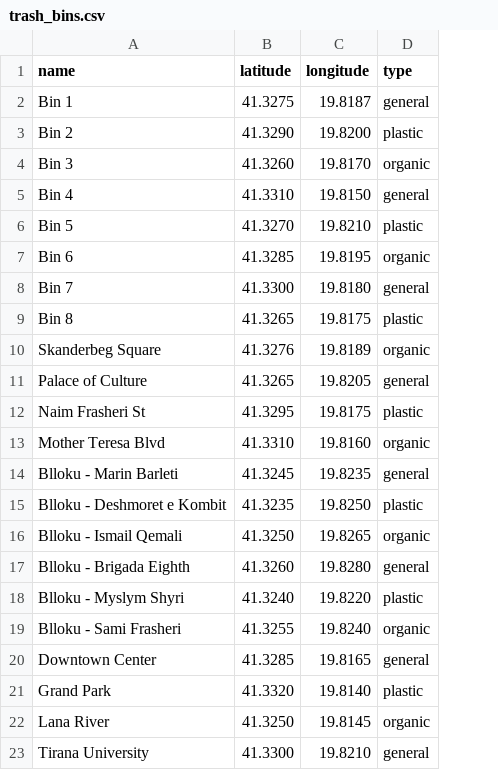
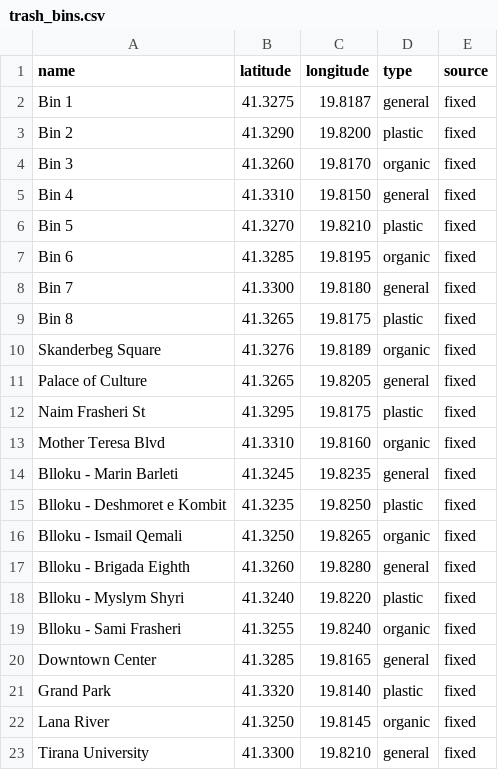
Before and after one commit to AdniK47/TiranaBins, a CSV file: trash-map/public/trash_bins.csv, drawn as a sheet; the diff names each change by its address in the sheet, - before the commit and + after, or states it on an @@ line.

```diff
--- a/trash-map/public/trash_bins.csv
+++ b/trash-map/public/trash_bins.csv
+column E (source), rows 2-23: all fixed
```
Also changed, not shown: trash-map/src/trash_bins.csv, 8 other files.
